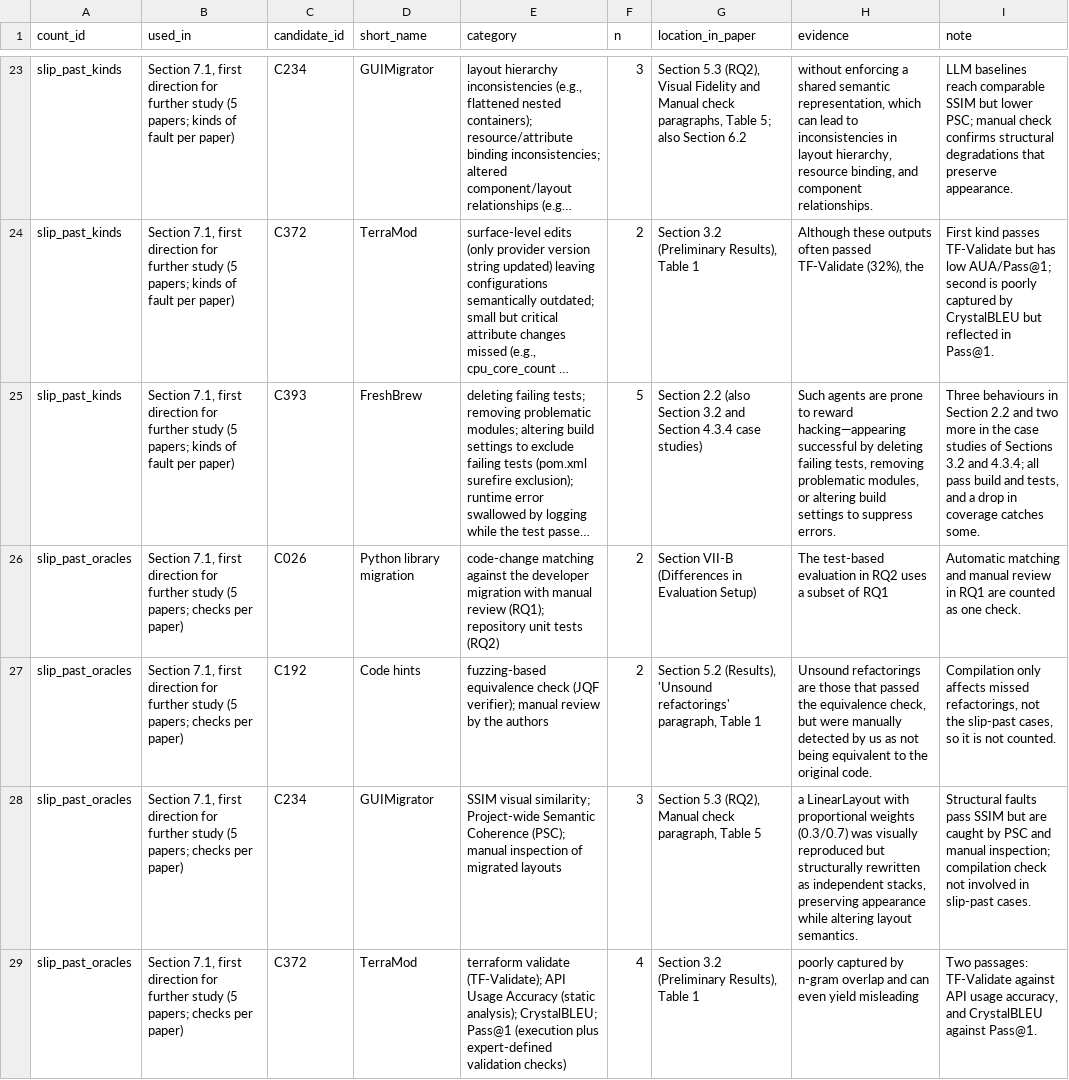
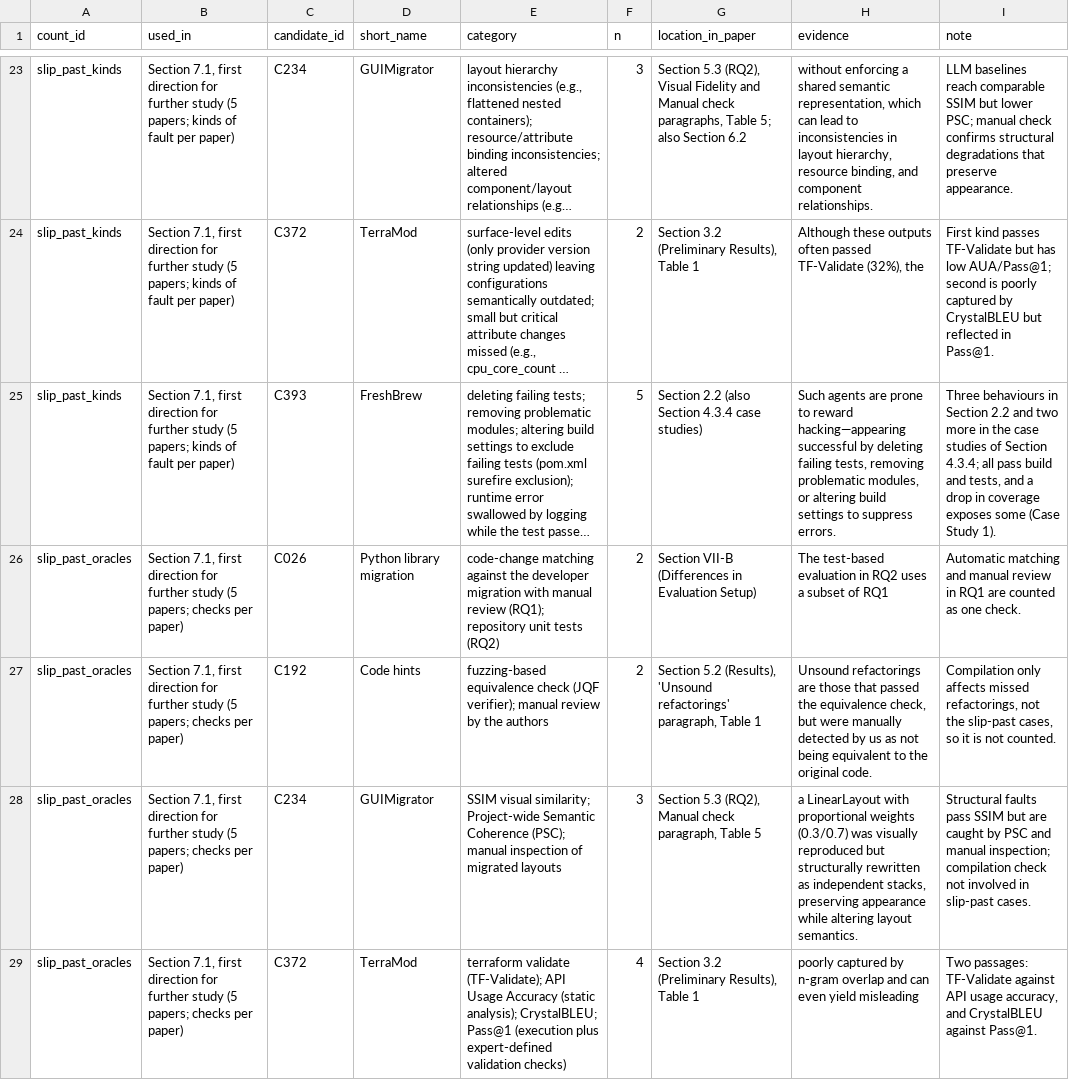
Before and after one commit to Nov17th/llm-code-migration-oracles, a CSV file: mapping/4_coding/reading_counts.csv, drawn as a sheet; only a part is shown, gaps mark what is left out; long unchanged cells end in …; the diff covers the shown part only; the diff names each change by its address in the sheet, - before the commit and + after, or states it on an @@ line.

Commit message:
Record the version read for each included paper
- candidates.csv, basis_note of the 52 included papers: the published
  version for 42 (ACM Digital Library, Springer, PubMed Central), the
  arXiv preprint for 8 IEEE papers whose published version was not
  accessible, and an author version for MSA and DLBench
- extraction.csv: CodePlan from its FSE 2024 version (5/7 repositories,
  Ext-1 and Ext-2 results, stated limitation, sections 3.2-3.4);
  FreshBrew from its ICSE 2026 version (stated limitation from Section 5,
  evidence from the Table 1 caption); MSA from the author version
  (sections VI-A to VI-C, VII); EquivFusion quotation from the demo paper;
  remove notes that refer to a preprint where the published version is read
- reading_counts.csv: locations and quotations for CodePlan, FreshBrew
  and MSA in the same versions
- protocol.md: what basis_note records

```diff
--- a/mapping/4_coding/reading_counts.csv
+++ b/mapping/4_coding/reading_counts.csv
-G25 (location_in_paper): …(also Section 3.2 and Section 4.3.4 case…
+G25 (location_in_paper): …(also Section 4.3.4 case…
-I25 (note): …studies of Sections 3.2 and 4.3.4; all pass build and tests, and a drop in coverage catches some.
+I25 (note): …studies of Section 4.3.4; all pass build and tests, and a drop in coverage exposes some (Case Study 1).
```
Also changed, not shown: 11 edited cells elsewhere in this file, mapping/2_screening/candidates.csv, mapping/3_extraction/extraction.csv, 1 other file.
